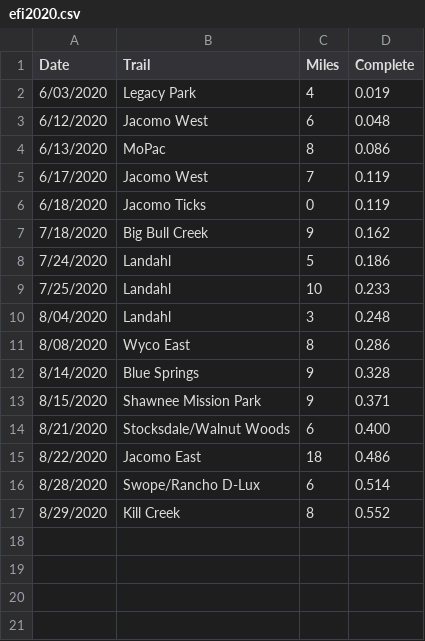
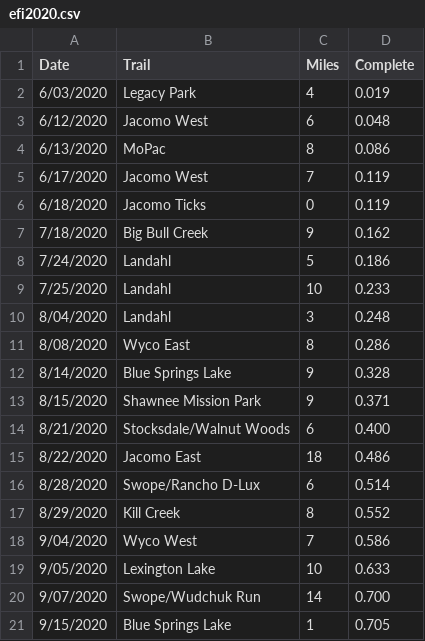
Before and after one commit to johnsug/garmin, a CSV file: efi2020.csv, drawn as a sheet.

Commit message:
Update efi2020.csv

```diff
--- a/efi2020.csv
+++ b/efi2020.csv
@@ -11,3 +11,3 @@ Date,Trail,Miles,Complete
 8/08/2020,Wyco East,8,0.286
-8/14/2020,Blue Springs,9,0.328
+8/14/2020,Blue Springs Lake,9,0.328
 8/15/2020,Shawnee Mission Park,9,0.371
@@ -17 +17,5 @@ Date,Trail,Miles,Complete
 8/29/2020,Kill Creek,8,0.552
+9/04/2020,Wyco West,7,0.586
+9/05/2020,Lexington Lake,10,0.633
+9/07/2020,Swope/Wudchuk Run,14,0.700
+9/15/2020,Blue Springs Lake,1,0.705
```
